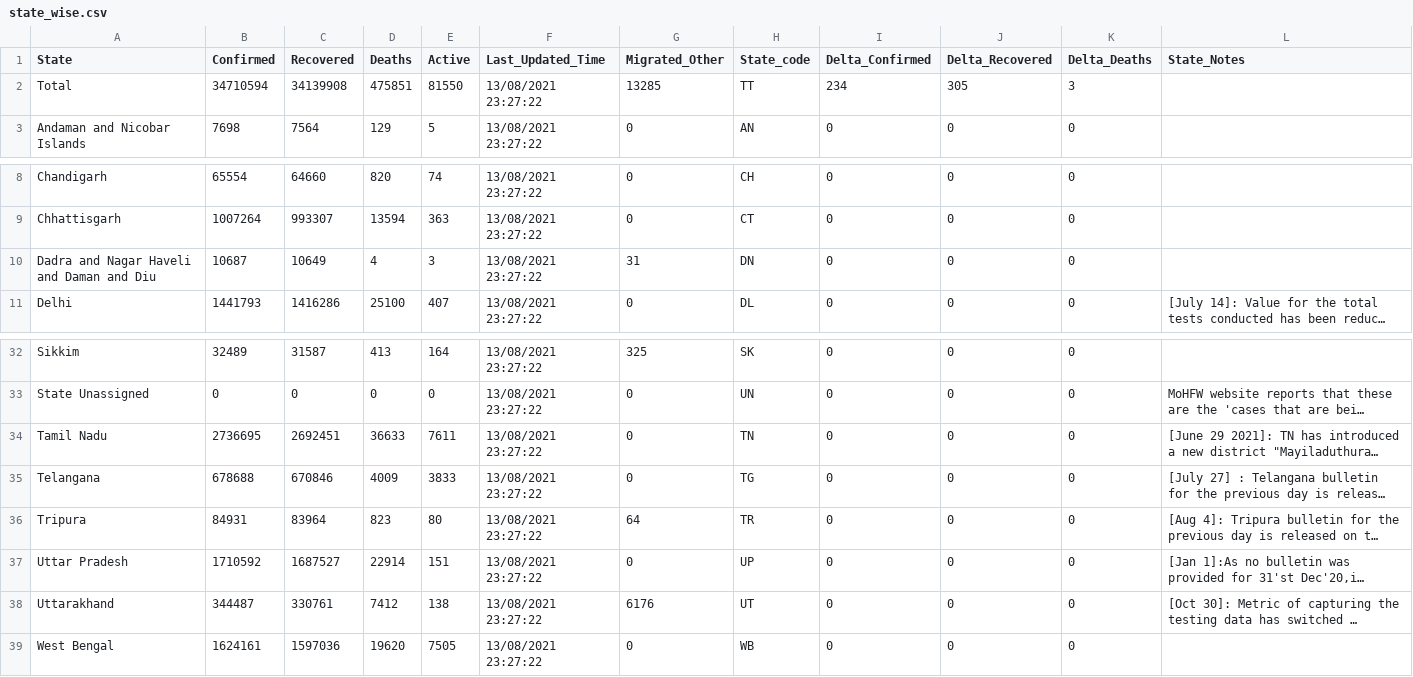
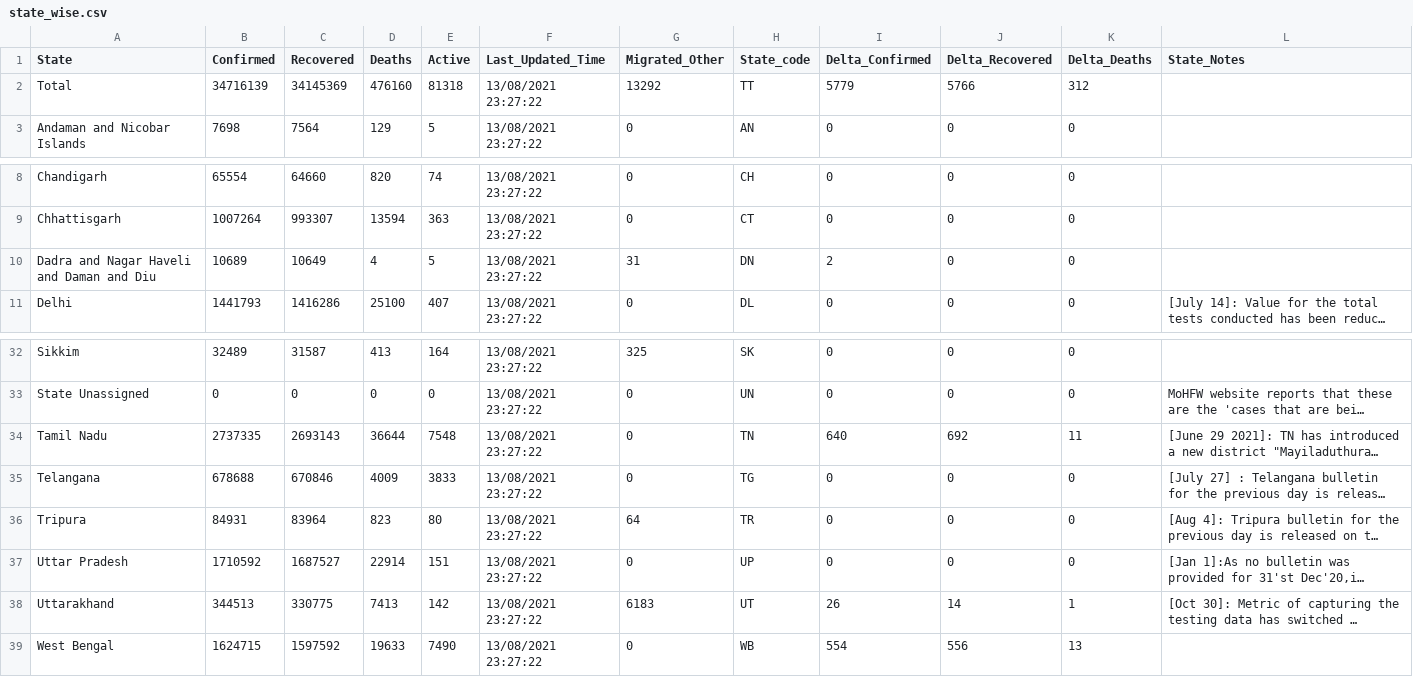
Before and after one commit to keshavashiya/covid19bharat_data, a CSV file: csv/latest/state_wise.csv, drawn as a sheet; only a part is shown, gaps mark what is left out; long unchanged cells end in …; the diff covers the shown part only; the diff names each change by its address in the sheet, - before the commit and + after, or states it on an @@ line.

```diff
--- a/csv/latest/state_wise.csv
+++ b/csv/latest/state_wise.csv
-B2 (Confirmed): 34710594
+B2 (Confirmed): 34716139
-C2 (Recovered): 34139908
+C2 (Recovered): 34145369
-D2 (Deaths): 475851
+D2 (Deaths): 476160
-E2 (Active): 81550
+E2 (Active): 81318
-G2 (Migrated_Other): 13285
+G2 (Migrated_Other): 13292
-I2 (Delta_Confirmed): 234
+I2 (Delta_Confirmed): 5779
-J2 (Delta_Recovered): 305
+J2 (Delta_Recovered): 5766
-K2 (Delta_Deaths): 3
+K2 (Delta_Deaths): 312
-B10 (Confirmed): 10687
+B10 (Confirmed): 10689
-E10 (Active): 3
+E10 (Active): 5
-I10 (Delta_Confirmed): 0
+I10 (Delta_Confirmed): 2
-B34 (Confirmed): 2736695
+B34 (Confirmed): 2737335
-C34 (Recovered): 2692451
+C34 (Recovered): 2693143
-D34 (Deaths): 36633
+D34 (Deaths): 36644
-E34 (Active): 7611
+E34 (Active): 7548
-I34 (Delta_Confirmed): 0
+I34 (Delta_Confirmed): 640
-J34 (Delta_Recovered): 0
+J34 (Delta_Recovered): 692
-K34 (Delta_Deaths): 0
+K34 (Delta_Deaths): 11
-B38 (Confirmed): 344487
+B38 (Confirmed): 344513
-C38 (Recovered): 330761
+C38 (Recovered): 330775
-D38 (Deaths): 7412
+D38 (Deaths): 7413
-E38 (Active): 138
+E38 (Active): 142
-G38 (Migrated_Other): 6176
+G38 (Migrated_Other): 6183
-I38 (Delta_Confirmed): 0
+I38 (Delta_Confirmed): 26
-J38 (Delta_Recovered): 0
+J38 (Delta_Recovered): 14
-K38 (Delta_Deaths): 0
+K38 (Delta_Deaths): 1
-B39 (Confirmed): 1624161
+B39 (Confirmed): 1624715
-C39 (Recovered): 1597036
+C39 (Recovered): 1597592
-D39 (Deaths): 19620
+D39 (Deaths): 19633
-E39 (Active): 7505
+E39 (Active): 7490
-I39 (Delta_Confirmed): 0
+I39 (Delta_Confirmed): 554
-J39 (Delta_Recovered): 0
+J39 (Delta_Recovered): 556
-K39 (Delta_Deaths): 0
+K39 (Delta_Deaths): 13
```
Also changed, not shown: 14 edited cells elsewhere in this file, csv/latest/district_wise.csv, 30 other files.
